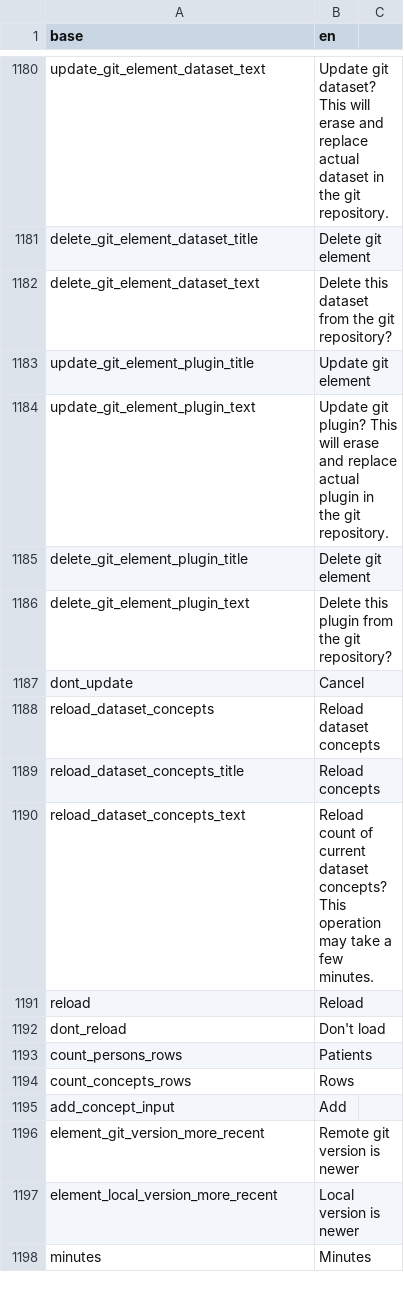
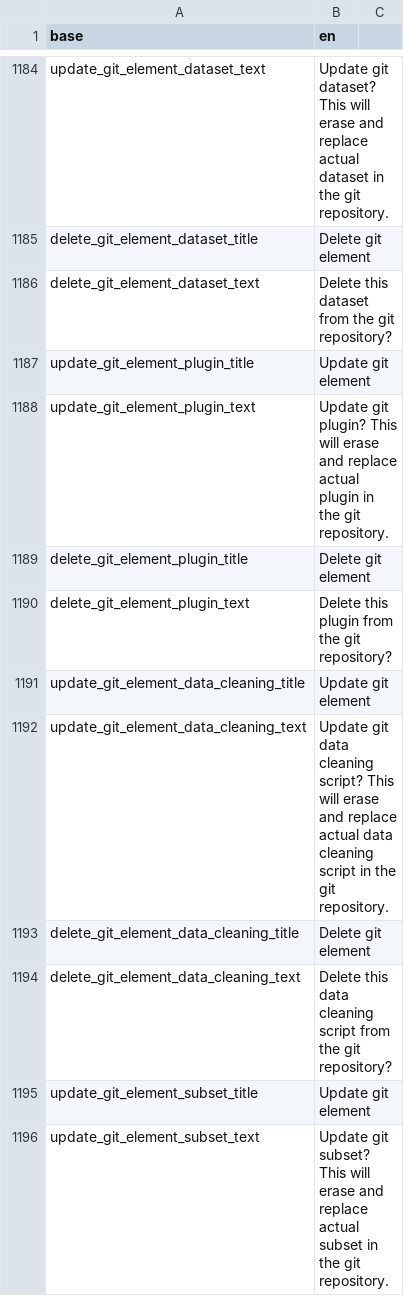
Before and after one commit to BorisDelange/LinkR, a CSV file: inst/translations/translation_en.csv, drawn as a sheet; only a part is shown, gaps mark what is left out; the shorter side is filled out with more unchanged rows; the diff covers the shown part only.

```diff
--- a/inst/translations/translation_en.csv
+++ b/inst/translations/translation_en.csv
@@ -1186 +1190,7 @@ delete_git_element_plugin_title,Delete git element
 delete_git_element_plugin_text,Delete this plugin from the git repository?
+update_git_element_data_cleaning_title,Update git element
+update_git_element_data_cleaning_text,Update git data cleaning script? This will erase and replace actual data cleaning script in the git repository.
+delete_git_element_data_cleaning_title,Delete git element
+delete_git_element_data_cleaning_text,Delete this data cleaning script from the git repository?
+update_git_element_subset_title,Update git element
+update_git_element_subset_text,Update git subset? This will erase and replace actual subset in the git repository.
```
Also changed, not shown: 14 added rows and 3 removed rows elsewhere in this file, inst/translations/translation_fr.csv, 24 other files.
